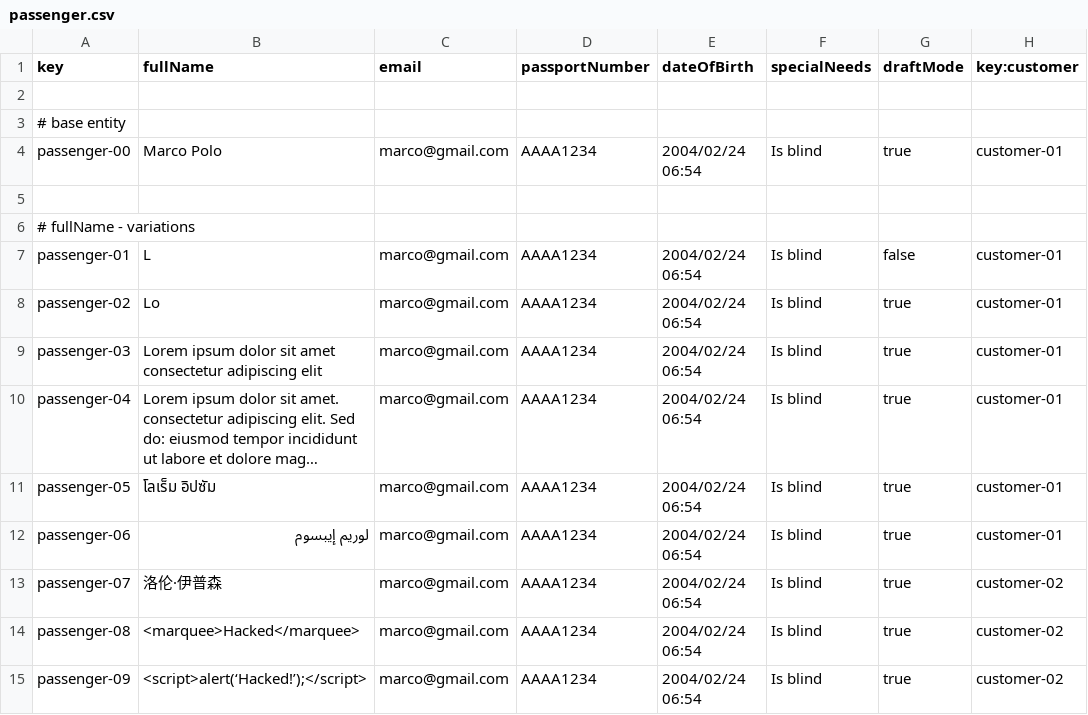
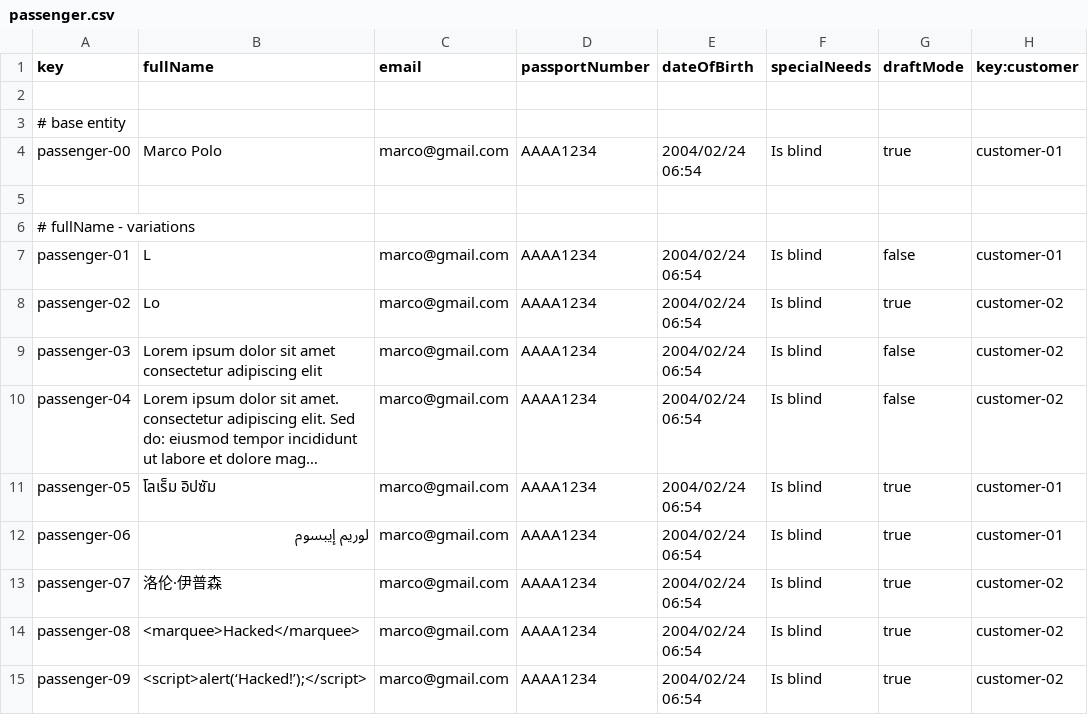
Before and after one commit to Davidvt04/Acme-ANS-C1.61, a CSV file: src/main/resources/WEB-INF/data/sample/passenger.csv, drawn as a sheet; only a part is shown; long unchanged cells end in …; the diff names each change by its address in the sheet, - before the commit and + after, or states it on an @@ line.

```diff
--- a/src/main/resources/WEB-INF/data/sample/passenger.csv
+++ b/src/main/resources/WEB-INF/data/sample/passenger.csv
-H8:H10 (key:customer): customer-01
+H8:H10 (key:customer): customer-02
-G9:G10 (draftMode): true
+G9:G10 (draftMode): false
```
Also changed, not shown: 22 other files.
